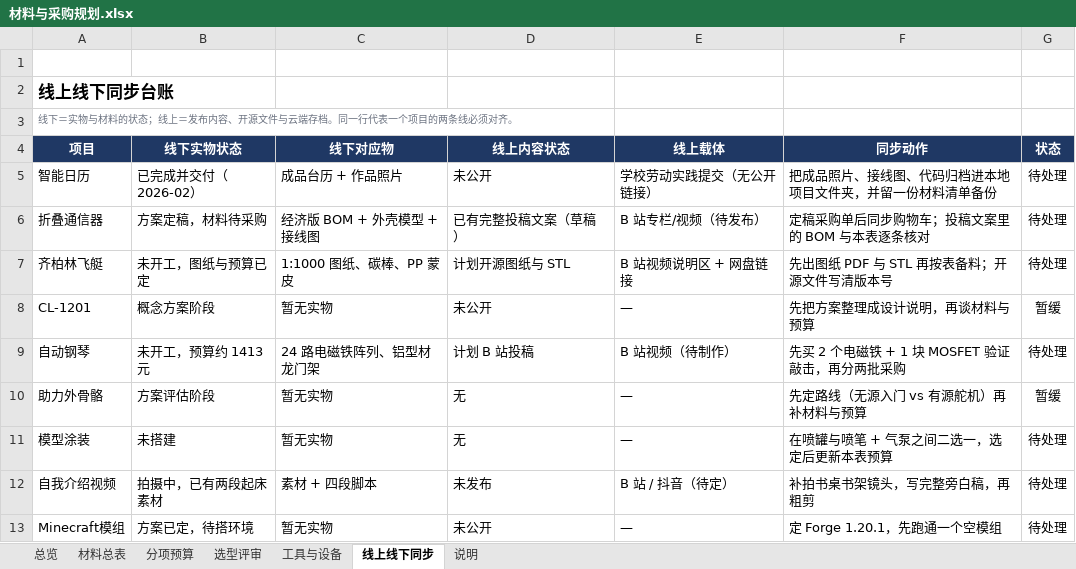
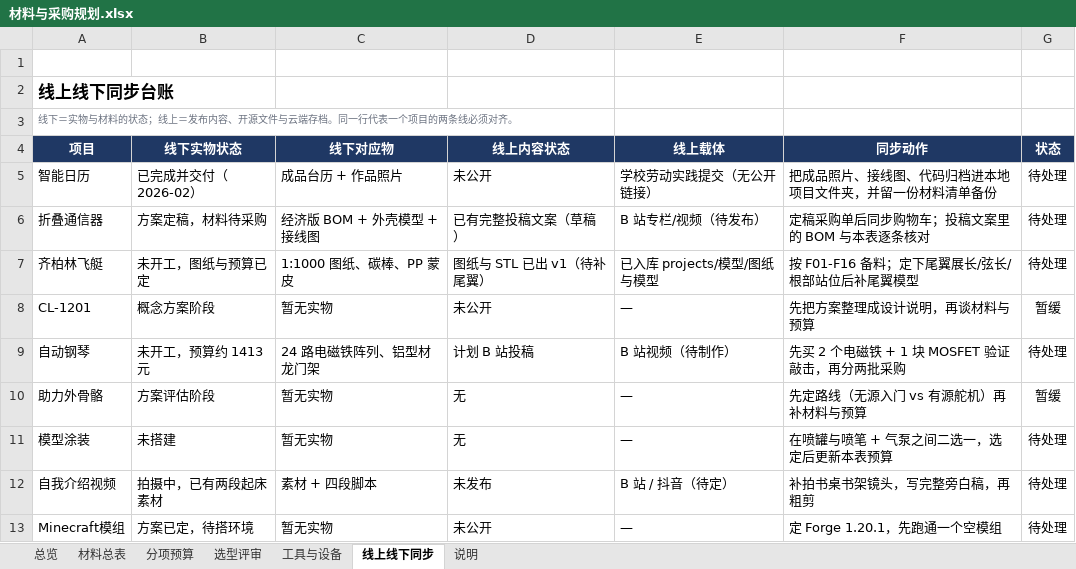
Before and after one commit to YYY-DXS/DIY-code, an Excel workbook: projects/材料与采购规划.xlsx, sheet 线上线下同步, drawn as a sheet; values as stored, in another font and other column widths than the file's, no borders; conditional formats not drawn; the diff names each change by its address in the sheet, - before the commit and + after, or states it on an @@ line.

Commit message:
飞艇出图：1:1000 图纸、STL 与 Fusion 参数化脚本，材料规划同步更新
- 新增 projects/模型/图纸与模型/：1:1 可打印 PDF（带 100 mm 校验尺）、两份 DXF、4 个水密 STL、3 张预览图
- 新增 Fusion 360 参数化脚本（改 SCALE 即出 1:500），已做数学自检：16 道隔框直径与图纸一致
- 飞艇正文补图纸链接与隔框站位表；材料规划的同步台账与下一步行动随之更新
- 已知缺口：尾翼未做（缺展长/弦长/根部站位）；艇体轮廓为近似放样

```diff
--- a/projects/材料与采购规划.xlsx (sheet 线上线下同步)
+++ b/projects/材料与采购规划.xlsx (sheet 线上线下同步)
-D7 (线上内容状态): 计划开源图纸与 STL
+D7 (线上内容状态): 图纸与 STL 已出 v1（待补尾翼）
-E7 (线上载体): B 站视频说明区 + 网盘链接
+E7 (线上载体): 已入库 projects/模型/图纸与模型
-F7 (同步动作): 先出图纸 PDF 与 STL 再按表备料；开源文件写清版本号
+F7 (同步动作): 按 F01-F16 备料；定下尾翼展长/弦长/根部站位后补尾翼模型
```
Also changed, not shown: sheet 总览, 15 other files.
